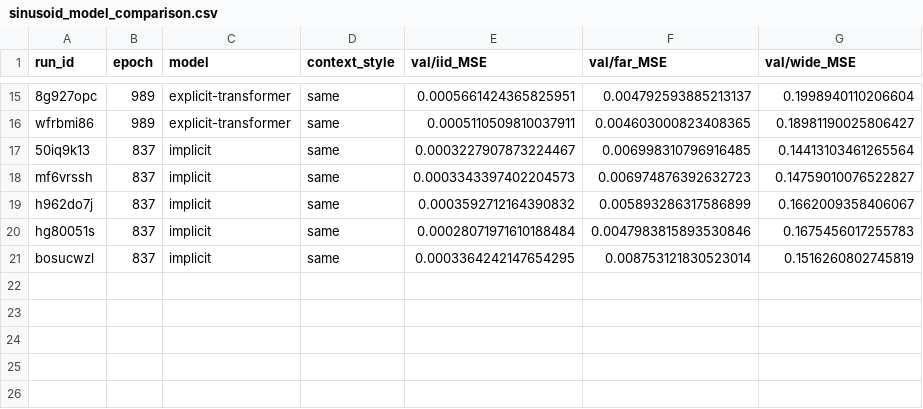
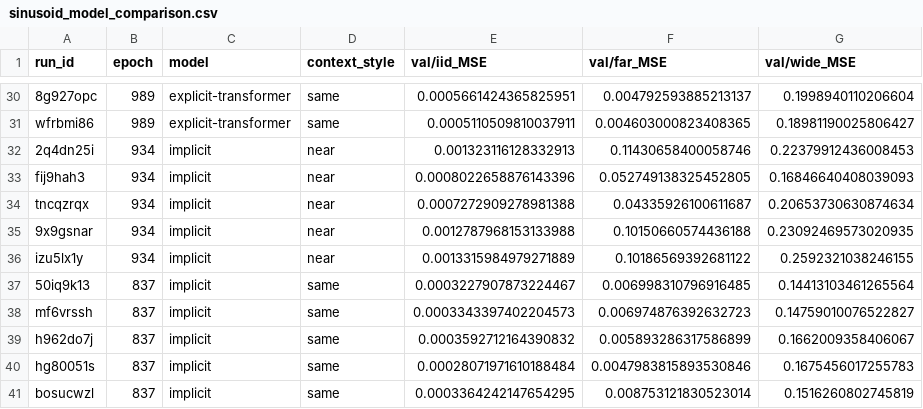
Before and after one commit to EricElmoznino/explicit_implicit_icl, a CSV file: notebooks/paper/data/sinusoid_model_comparison.csv, drawn as a sheet; only a part is shown, gaps mark what is left out; the diff covers the shown part only; the diff names each change by its address in the sheet, - before the commit and + after, or states it on an @@ line.

```diff
--- a/notebooks/paper/data/sinusoid_model_comparison.csv
+++ b/notebooks/paper/data/sinusoid_model_comparison.csv
+row 32: 2q4dn25i | 934 | implicit | near | 0.001323116128332913 | 0.11430658400058746 | 0.22379912436008453
+row 33: fij9hah3 | 934 | implicit | near | 0.0008022658876143396 | 0.052749138325452805 | 0.16846640408039093
+row 34: tncqzrqx | 934 | implicit | near | 0.0007272909278981388 | 0.04335926100611687 | 0.20653730630874634
+row 35: 9x9gsnar | 934 | implicit | near | 0.0012787968153133988 | 0.10150660574436188 | 0.23092469573020935
+row 36: izu5lx1y | 934 | implicit | near | 0.0013315984979271889 | 0.10186569392681122 | 0.2592321038246155
```
Also changed, not shown: 15 added rows elsewhere in this file, 4 other files.
